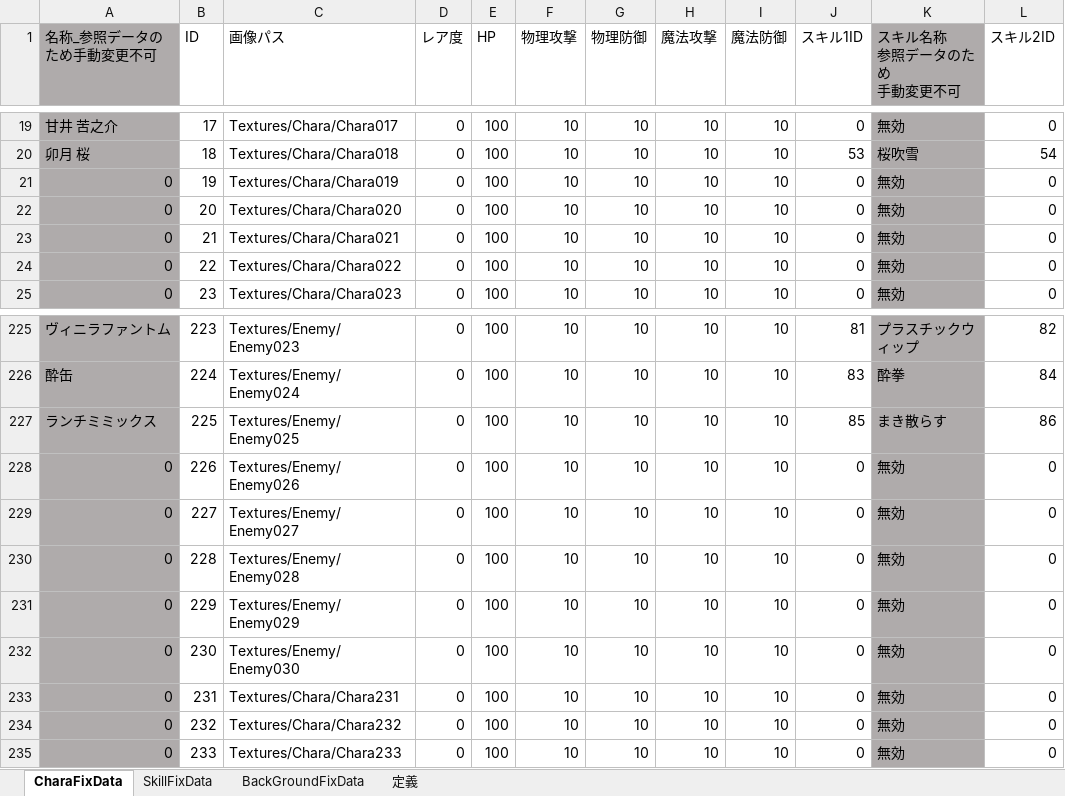
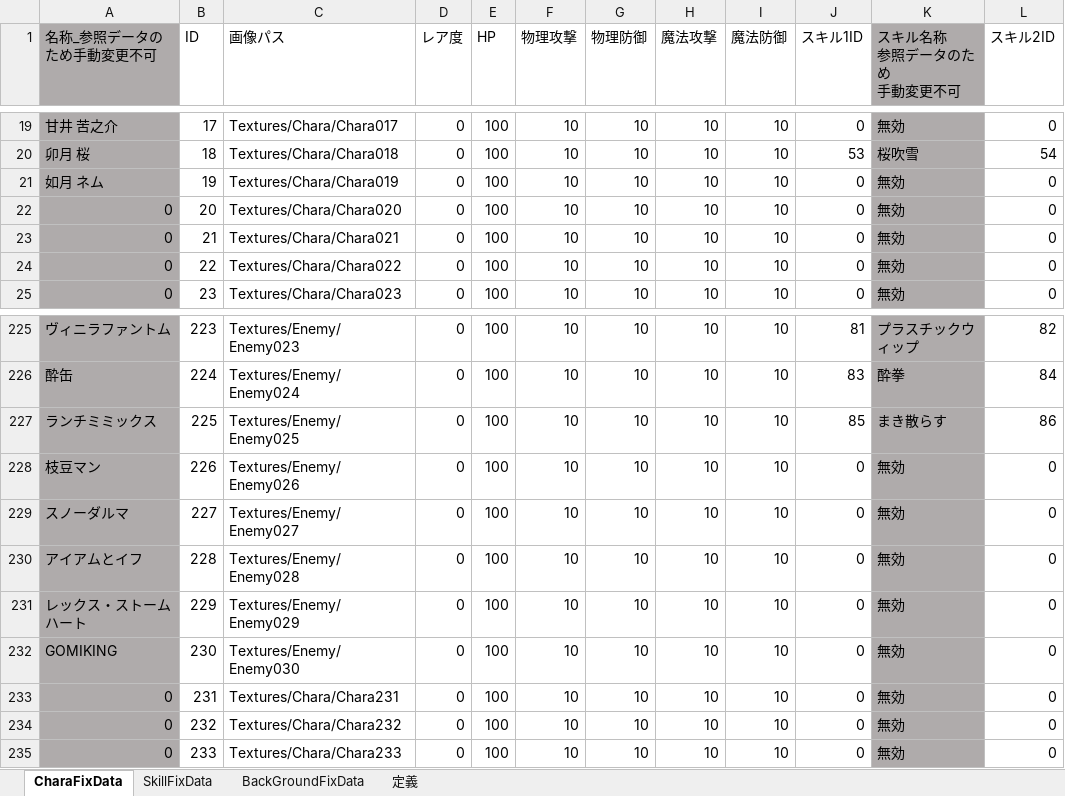
Before and after one commit to JJC-Game/JJC_SocialGame_2023, an Excel workbook: ETC/FixData/FixData.xlsm, sheet CharaFixData, drawn as a sheet; only a part is shown, gaps mark what is left out; values as stored, in another font and other column widths than the file's, no borders; charts and pictures not drawn; the diff names each change by its address in the sheet, - before the commit and + after, or states it on an @@ line.

```diff
--- a/ETC/FixData/FixData.xlsm (sheet CharaFixData)
+++ b/ETC/FixData/FixData.xlsm (sheet CharaFixData)
-A21 (名称_参照データのため手動変更不可): 0
+A21 (名称_参照データのため手動変更不可): 如月 ネム
-A228 (名称_参照データのため手動変更不可): 0
+A228 (名称_参照データのため手動変更不可): 枝豆マン
-A229 (名称_参照データのため手動変更不可): 0
+A229 (名称_参照データのため手動変更不可): スノーダルマ
-A230 (名称_参照データのため手動変更不可): 0
+A230 (名称_参照データのため手動変更不可): アイアムとイフ
-A231 (名称_参照データのため手動変更不可): 0
+A231 (名称_参照データのため手動変更不可): レックス・ストームハート
-A232 (名称_参照データのため手動変更不可): 0
+A232 (名称_参照データのため手動変更不可): GOMIKING
```
Also changed, not shown: charts or pictures, 11 other files.
